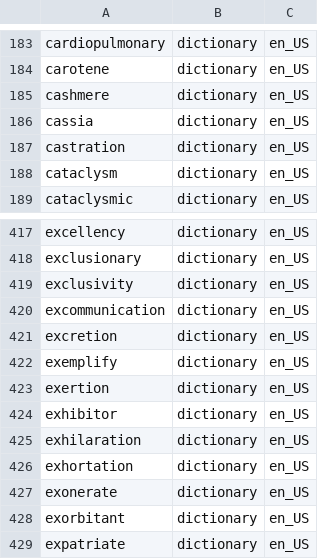
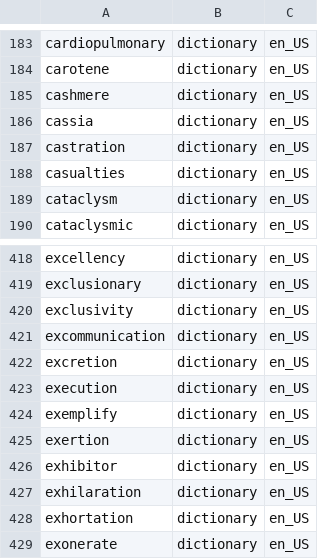
Before and after one commit to icyfxllm-eng/spell-wasm, a TSV file: assets/words/purity/en-retier.tsv, drawn as a sheet; only a part is shown, gaps mark what is left out; the shorter side is filled out with more unchanged rows; the diff names each change by its address in the sheet, - before the commit and + after, or states it on an @@ line.

```diff
--- a/assets/words/purity/en-retier.tsv
+++ b/assets/words/purity/en-retier.tsv
+row 188: casualties | dictionary | en_US
+row 423: execution | dictionary | en_US
```
Also changed, not shown: assets/words-quarantine/manifest.csv, assets/words/purity/en.tsv, 28 other files.
